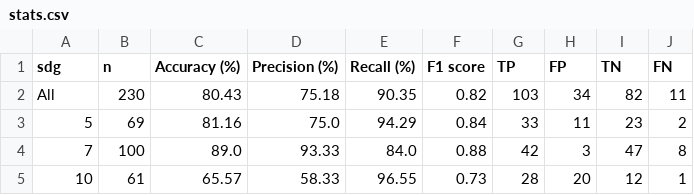
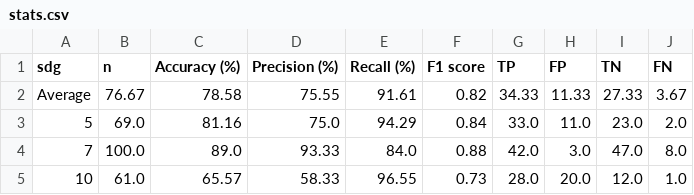
Before and after one commit to SDGClassification/benchmark, a CSV file: evaluations/aurora-sdg/stats.csv, drawn as a sheet.

Commit message:
Model evaluation: Calculate overall average
Calculate average stats across all SDGs and weight each SDG equally.
Previously, we were calculating the accuracy and other stats across all
texts, which was giving SDGs with more texts a greater weight. Now, each
SDG is given the exact same weight for the calculation of the average,
regardless of the number of associated texts.

```diff
--- a/evaluations/aurora-sdg/stats.csv
+++ b/evaluations/aurora-sdg/stats.csv
@@ -1,5 +1,5 @@
 sdg,n,Accuracy (%),Precision (%),Recall (%),F1 score,TP,FP,TN,FN
-All,230,80.43,75.18,90.35,0.82,103,34,82,11
-5,69,81.16,75.0,94.29,0.84,33,11,23,2
-7,100,89.0,93.33,84.0,0.88,42,3,47,8
-10,61,65.57,58.33,96.55,0.73,28,20,12,1
+Average,76.67,78.58,75.55,91.61,0.82,34.33,11.33,27.33,3.67
+5,69.0,81.16,75.0,94.29,0.84,33.0,11.0,23.0,2.0
+7,100.0,89.0,93.33,84.0,0.88,42.0,3.0,47.0,8.0
+10,61.0,65.57,58.33,96.55,0.73,28.0,20.0,12.0,1.0
```
Also changed, not shown: evaluations/global-goals-directory/stats.csv, evaluations/sdg-mapper/stats.csv, 7 other files.
